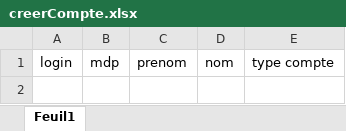
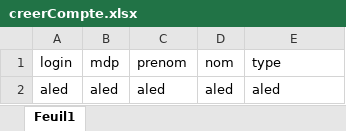
Before and after one commit to SkyalphaBe/Mussto, an Excel workbook: code/public/assets/excels/creerCompte.xlsx, sheet Feuil1, drawn as a sheet; values as stored, in another font and other column widths than the file's, no borders; the diff names each change by its address in the sheet, - before the commit and + after, or states it on an @@ line.

```diff
--- a/code/public/assets/excels/creerCompte.xlsx (sheet Feuil1)
+++ b/code/public/assets/excels/creerCompte.xlsx (sheet Feuil1)
-E1: type compte
+E1: type
+row 2: aled | aled | aled | aled | aled
```
Also changed, not shown: 2 other files.
